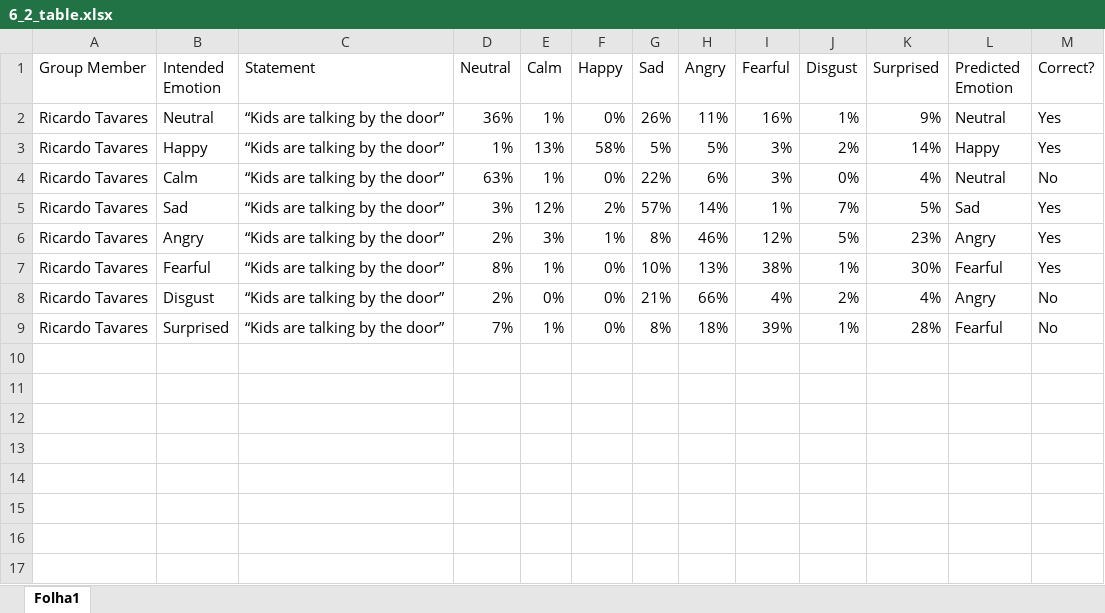
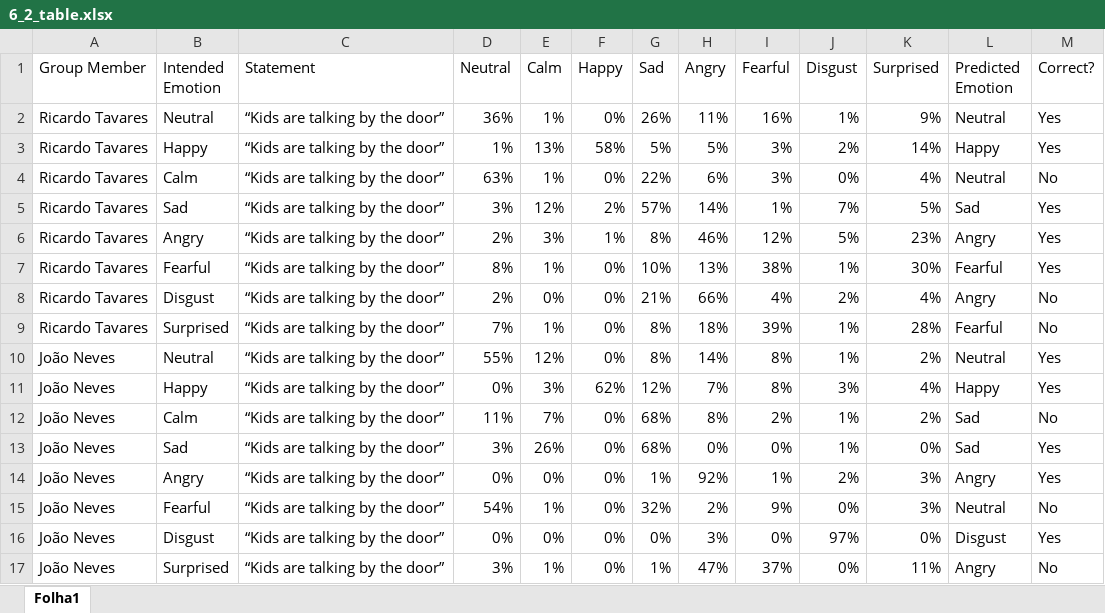
Before and after one commit to Ricardo2021144581/IAC_project, an Excel workbook: fase1/6_2_table.xlsx, sheet Folha1, drawn as a sheet; values as stored, in another font and other column widths than the file's, no borders; the diff names each change by its address in the sheet, - before the commit and + after, or states it on an @@ line.

```diff
--- a/fase1/6_2_table.xlsx (sheet Folha1)
+++ b/fase1/6_2_table.xlsx (sheet Folha1)
+row 10: João Neves | Neutral | “Kids are talking by the door” | 55% | 12% | 0% | 8% | 14% | 8% | 1% | 2% | Neutral | Yes
+row 11: João Neves | Happy | “Kids are talking by the door” | 0% | 3% | 62% | 12% | 7% | 8% | 3% | 4% | Happy | Yes
+row 12: João Neves | Calm | “Kids are talking by the door” | 11% | 7% | 0% | 68% | 8% | 2% | 1% | 2% | Sad | No
+row 13: João Neves | Sad | “Kids are talking by the door” | 3% | 26% | 0% | 68% | 0% | 0% | 1% | 0% | Sad | Yes
+row 14: João Neves | Angry | “Kids are talking by the door” | 0% | 0% | 0% | 1% | 92% | 1% | 2% | 3% | Angry | Yes
+row 15: João Neves | Fearful | “Kids are talking by the door” | 54% | 1% | 0% | 32% | 2% | 9% | 0% | 3% | Neutral | No
+row 16: João Neves | Disgust | “Kids are talking by the door” | 0% | 0% | 0% | 0% | 3% | 0% | 97% | 0% | Disgust | Yes
+row 17: João Neves | Surprised | “Kids are talking by the door” | 3% | 1% | 0% | 1% | 47% | 37% | 0% | 11% | Angry | No
```
Also changed, not shown: 8 other files.
